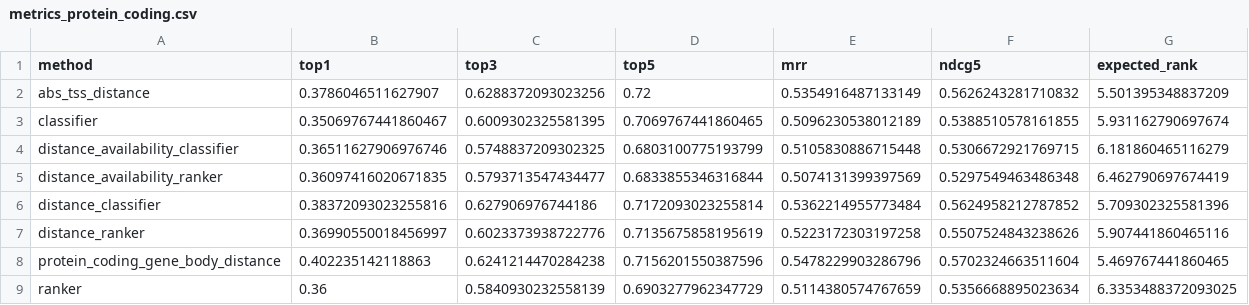
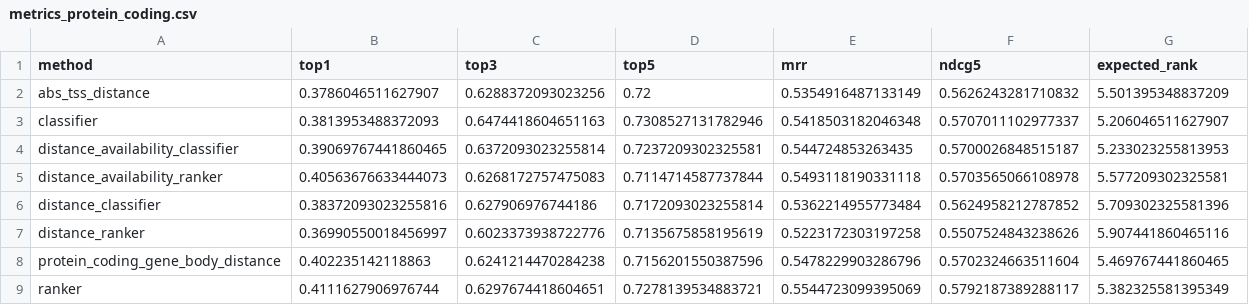
Before and after one commit to Mansoor-Research/RegAtlas, a CSV file: results/internal_controls_01/metrics_protein_coding.csv, drawn as a sheet.

```diff
--- a/results/internal_controls_01/metrics_protein_coding.csv
+++ b/results/internal_controls_01/metrics_protein_coding.csv
@@ -2,5 +2,5 @@ method,top1,top3,top5,mrr,ndcg5,expected_rank
 abs_tss_distance,0.3786046511627907,0.6288372093023256,0.72,0.5354916487133149,0.5626243281710832,5.501395348837209
-classifier,0.35069767441860467,0.6009302325581395,0.7069767441860465,0.5096230538012189,0.5388510578161855,5.931162790697674
-distance_availability_classifier,0.36511627906976746,0.5748837209302325,0.6803100775193799,0.5105830886715448,0.5306672921769715,6.181860465116279
-distance_availability_ranker,0.36097416020671835,0.5793713547434477,0.6833855346316844,0.5074131399397569,0.5297549463486348,6.462790697674419
+classifier,0.3813953488372093,0.6474418604651163,0.7308527131782946,0.5418503182046348,0.5707011102977337,5.206046511627907
+distance_availability_classifier,0.39069767441860465,0.6372093023255814,0.7237209302325581,0.544724853263435,0.5700026848515187,5.233023255813953
+distance_availability_ranker,0.40563676633444073,0.6268172757475083,0.7114714587737844,0.5493118190331118,0.5703565066108978,5.577209302325581
 distance_classifier,0.38372093023255816,0.627906976744186,0.7172093023255814,0.5362214955773484,0.5624958212787852,5.709302325581396
@@ -8,2 +8,2 @@ distance_ranker,0.36990550018456997,0.6023373938722776,0.7135675858195619,0.5223
 protein_coding_gene_body_distance,0.402235142118863,0.6241214470284238,0.7156201550387596,0.5478229903286796,0.5702324663511604,5.469767441860465
-ranker,0.36,0.5840930232558139,0.6903277962347729,0.5114380574767659,0.5356668895023634,6.3353488372093025
+ranker,0.4111627906976744,0.6297674418604651,0.7278139534883721,0.5544723099395069,0.5792187389288117,5.382325581395349
```
Also changed, not shown: results/final_fit_01/fold_metrics.csv, results/final_fit_01/per_locus_metrics.csv, 52 other files.
